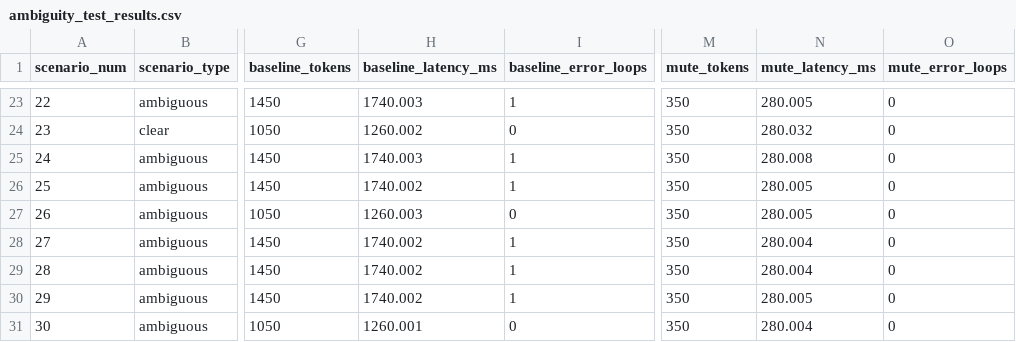
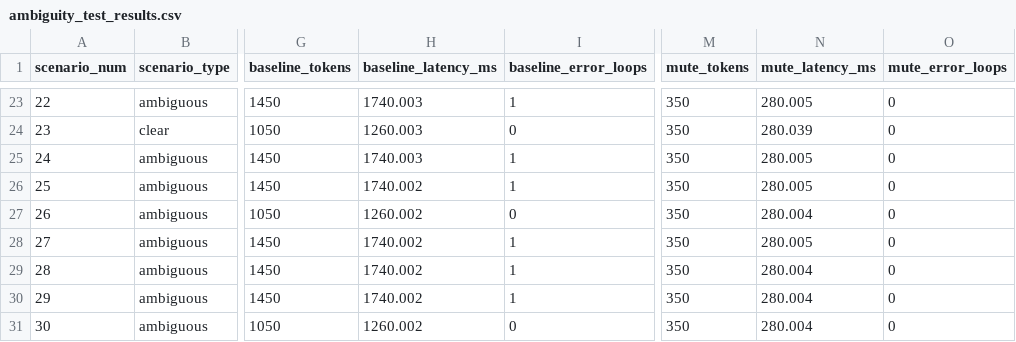
Before and after one commit to dylanyunlon/operatorRL, a CSV file: experiments/ambiguity_test_results.csv, drawn as a sheet; only a part is shown, gaps mark what is left out; the diff covers the shown part only; the diff names each change by its address in the sheet, - before the commit and + after, or states it on an @@ line.

```diff
--- a/experiments/ambiguity_test_results.csv
+++ b/experiments/ambiguity_test_results.csv
-H24 (baseline_latency_ms): 1260.002
+H24 (baseline_latency_ms): 1260.003
-N24 (mute_latency_ms): 280.032
+N24 (mute_latency_ms): 280.039
-N25 (mute_latency_ms): 280.008
+N25 (mute_latency_ms): 280.005
-H27 (baseline_latency_ms): 1260.003
+H27 (baseline_latency_ms): 1260.002
-N27 (mute_latency_ms): 280.005
+N27 (mute_latency_ms): 280.004
-N28 (mute_latency_ms): 280.004
+N28 (mute_latency_ms): 280.005
-N30 (mute_latency_ms): 280.005
+N30 (mute_latency_ms): 280.004
-H31 (baseline_latency_ms): 1260.001
+H31 (baseline_latency_ms): 1260.002
```
Also changed, not shown: 33 edited cells elsewhere in this file.
